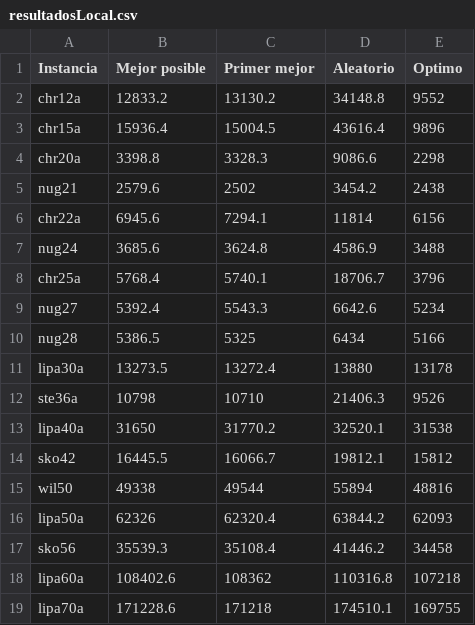
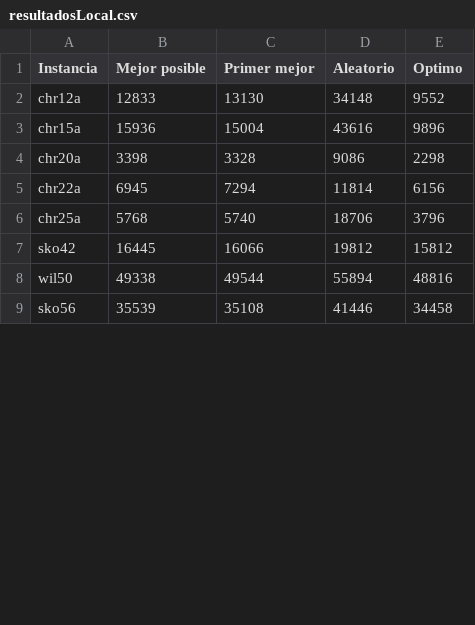
Before and after one commit to ragnell93/dise-oII, a CSV file: informe/resultadosLocal.csv, drawn as a sheet; only a part is shown; the diff covers the shown part only.

Commit message:
COntinuando el informe

```diff
--- a/informe/resultadosLocal.csv
+++ b/informe/resultadosLocal.csv
@@ -1,19 +1,9 @@
 Instancia,Mejor posible,Primer mejor,Aleatorio,Optimo
-chr12a,12833.2,13130.2,34148.8,9552
-chr15a,15936.4,15004.5,43616.4,9896
-chr20a,3398.8,3328.3,9086.6,2298
-nug21,2579.6,2502,3454.2,2438
-chr22a,6945.6,7294.1,11814,6156
-nug24,3685.6,3624.8,4586.9,3488
-chr25a,5768.4,5740.1,18706.7,3796
-nug27,5392.4,5543.3,6642.6,5234
-nug28,5386.5,5325,6434,5166
-lipa30a,13273.5,13272.4,13880,13178
-ste36a,10798,10710,21406.3,9526
-lipa40a,31650,31770.2,32520.1,31538
-sko42,16445.5,16066.7,19812.1,15812
+chr12a,12833,13130,34148,9552
+chr15a,15936,15004,43616,9896
+chr20a,3398,3328,9086,2298
+chr22a,6945,7294,11814,6156
+chr25a,5768,5740,18706,3796
+sko42,16445,16066,19812,15812
 wil50,49338,49544,55894,48816
-lipa50a,62326,62320.4,63844.2,62093
-sko56,35539.3,35108.4,41446.2,34458
-lipa60a,108402.6,108362,110316.8,107218
-lipa70a,171228.6,171218,174510.1,169755
+sko56,35539,35108,41446,34458
```
Also changed, not shown: 3 removed rows and 9 edited cells elsewhere in this file, 1 other file.
